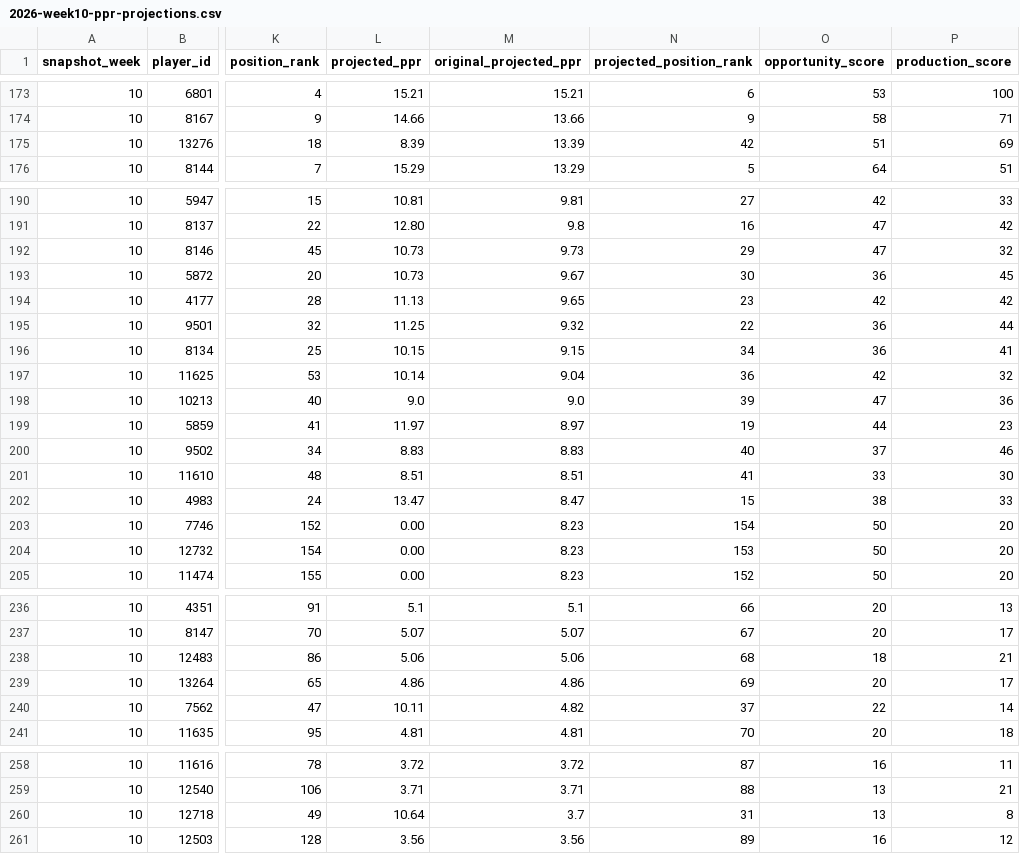
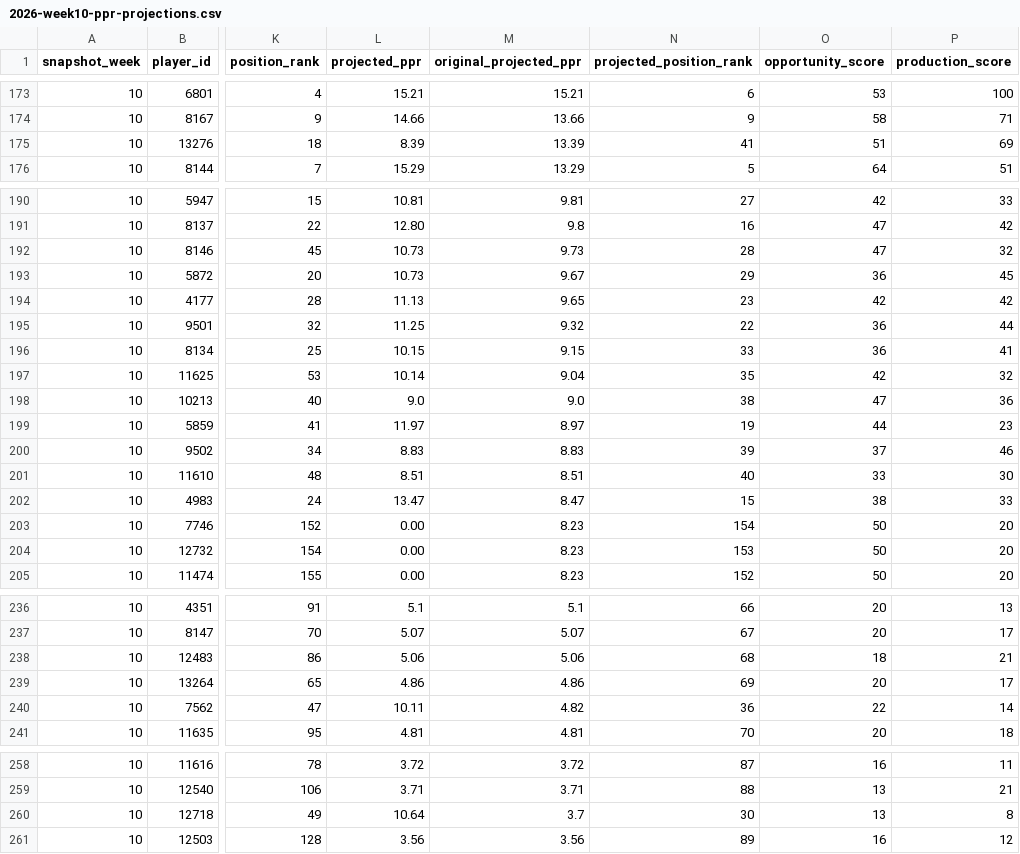
Before and after one commit to egarza2424/Data-Daddy, a CSV file: projection-model/2026-week10-ppr-projections.csv, drawn as a sheet; only a part is shown, gaps mark what is left out; the diff covers the shown part only; the diff names each change by its address in the sheet, - before the commit and + after, or states it on an @@ line.

```diff
--- a/projection-model/2026-week10-ppr-projections.csv
+++ b/projection-model/2026-week10-ppr-projections.csv
-N175 (projected_position_rank): 42
+N175 (projected_position_rank): 41
-N192 (projected_position_rank): 29
+N192 (projected_position_rank): 28
-N193 (projected_position_rank): 30
+N193 (projected_position_rank): 29
-N196 (projected_position_rank): 34
+N196 (projected_position_rank): 33
-N197 (projected_position_rank): 36
+N197 (projected_position_rank): 35
-N198 (projected_position_rank): 39
+N198 (projected_position_rank): 38
-N200 (projected_position_rank): 40
+N200 (projected_position_rank): 39
-N201 (projected_position_rank): 41
+N201 (projected_position_rank): 40
-N240 (projected_position_rank): 37
+N240 (projected_position_rank): 36
-N260 (projected_position_rank): 31
+N260 (projected_position_rank): 30
```
Also changed, not shown: 20 edited cells elsewhere in this file.
